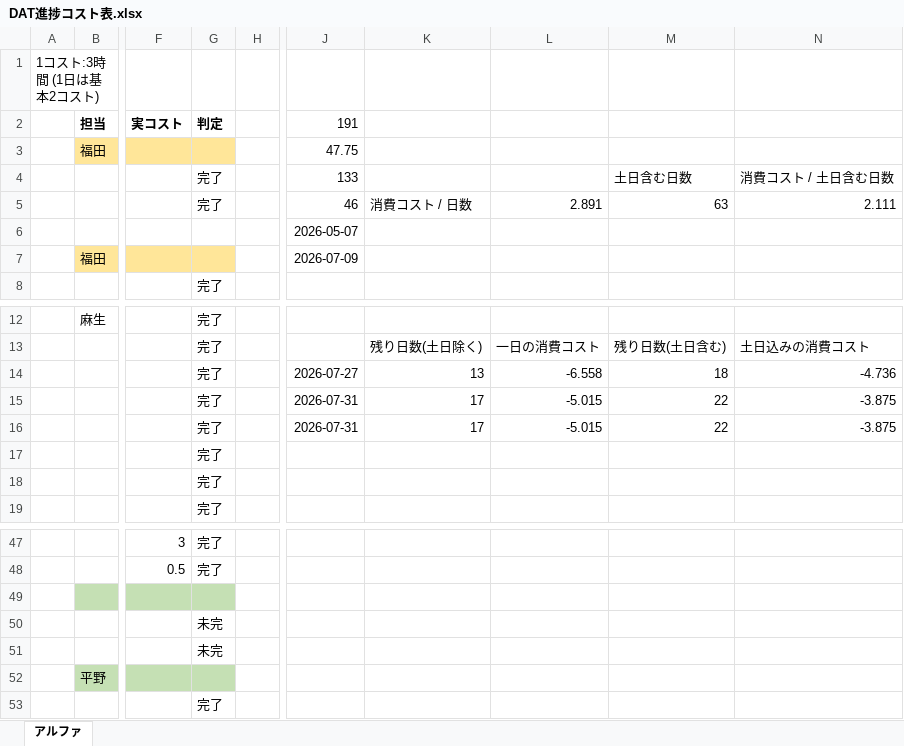
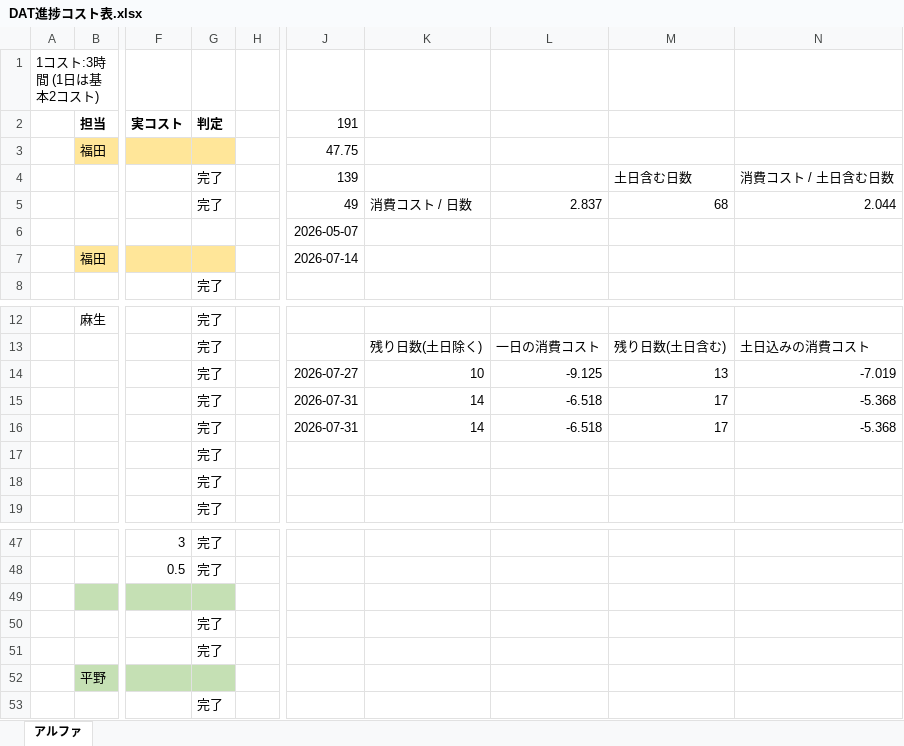
Before and after one commit to asohiroto/http_team, an Excel workbook: DAT進捗コスト表.xlsx, sheet アルファ, drawn as a sheet; only a part is shown, gaps mark what is left out; values as stored, in another font and other column widths than the file's, no borders; the diff names each change by its address in the sheet, - before the commit and + after, or states it on an @@ line.

Commit message:
Update DAT進捗コスト表.xlsx

```diff
--- a/DAT進捗コスト表.xlsx (sheet アルファ)
+++ b/DAT進捗コスト表.xlsx (sheet アルファ)
-J4 (191): 133
+J4 (191): 139
-J5 (191): 46
+J5 (191): 49
-L5: 2.891
+L5: 2.837
-M5: 63
+M5: 68
-N5: 2.111
+N5: 2.044
-J7 (191): 2026-07-09
+J7 (191): 2026-07-14
-K14: 13
+K14: 10
-L14: -6.558
+L14: -9.125
-M14: 18
+M14: 13
-N14: -4.736
+N14: -7.019
-K15:K16: 17
+K15:K16: 14
-L15:L16: -5.015
+L15:L16: -6.518
-M15:M16: 22
+M15:M16: 17
-N15:N16: -3.875
+N15:N16: -5.368
-G50:G51 (判定): 未完
+G50:G51 (判定): 完了
```
